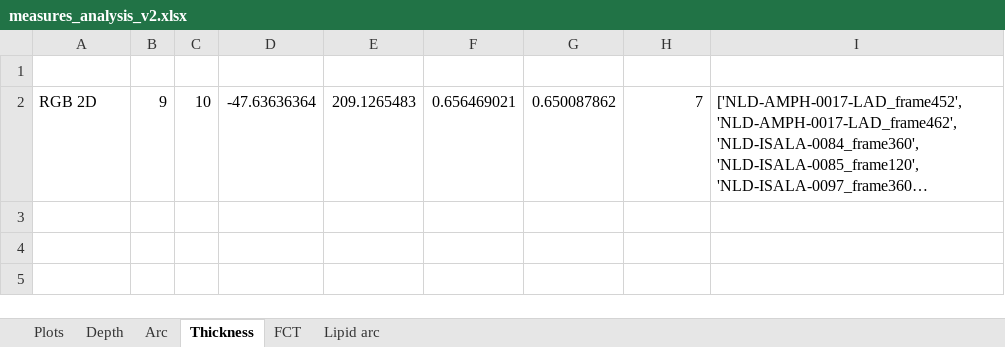
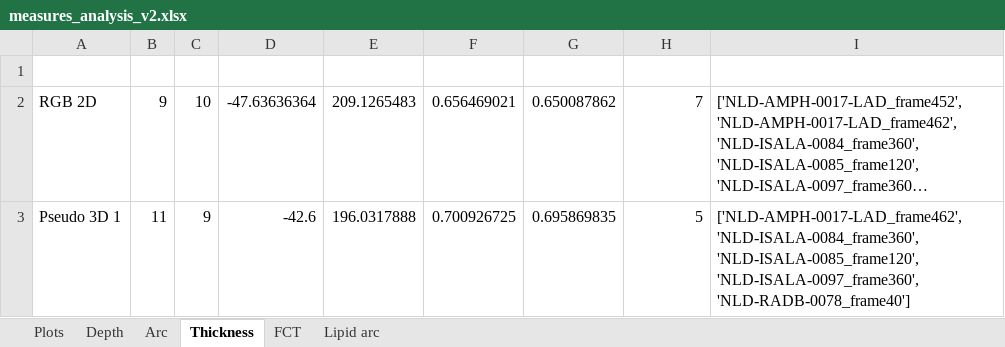
Before and after one commit to Gonzalo2408/CardiacOCT-project, an Excel workbook: info-files/statistics/measures_analysis_v2.xlsx, sheet Thickness, drawn as a sheet; long unchanged cells end in …; values as stored, in another font and other column widths than the file's, no borders; table styles not drawn; the diff names each change by its address in the sheet, - before the commit and + after, or states it on an @@ line.

```diff
--- a/info-files/statistics/measures_analysis_v2.xlsx (sheet Thickness)
+++ b/info-files/statistics/measures_analysis_v2.xlsx (sheet Thickness)
+row 3: Pseudo 3D 1 | 11 | 9 | -42.6 | 196.0317888 | 0.700926725 | 0.695869835 | 5 | ['NLD-AMPH-0017-LAD_frame462', 'NLD-ISALA-0084_frame360', 'NLD-ISALA-0085_frame120', 'NLD-ISALA-0097_frame360', 'NLD-RADB-0078_frame40']
```
Also changed, not shown: sheet FCT, sheet Depth, sheet Arc, sheet Lipid arc, charts or pictures, info-files/counts/counts_v3.xlsx, info-files/metrics/metrics_models_v3.xlsx, 45 other files.
